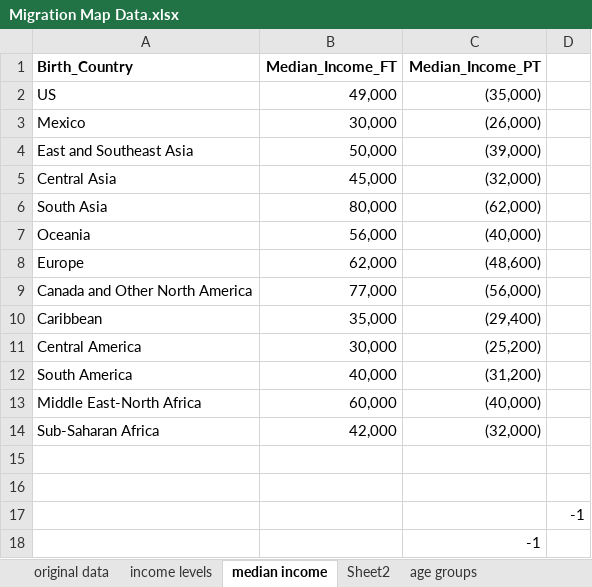
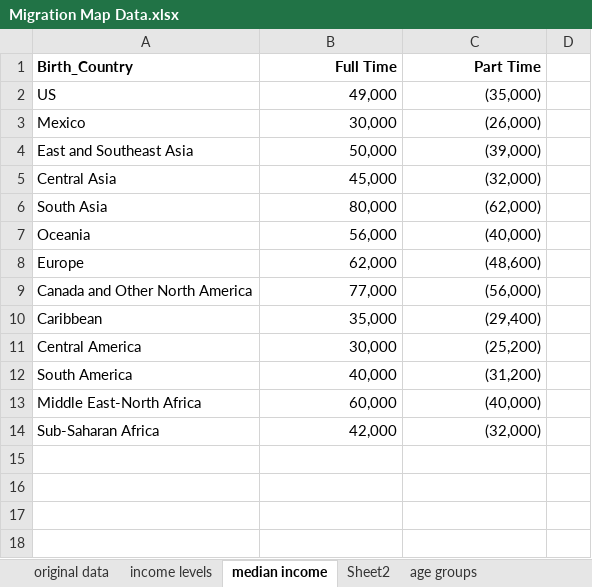
Before and after one commit to Maxii99/project_2, an Excel workbook: Data/Migration Map Data.xlsx, sheet median income, drawn as a sheet; values as stored, in another font and other column widths than the file's, no borders; charts and pictures not drawn; the diff names each change by its address in the sheet, - before the commit and + after, or states it on an @@ line.

```diff
--- a/Data/Migration Map Data.xlsx (sheet median income)
+++ b/Data/Migration Map Data.xlsx (sheet median income)
-B1: Median_Income_FT
+B1: Full Time
-C1: Median_Income_PT
+C1: Part Time
-row 15: (empty)
-row 16: (empty)
-row 17:  |  |  | -1
-row 18:  |  | -1
```
Also changed, not shown: charts or pictures, 2 other files.
